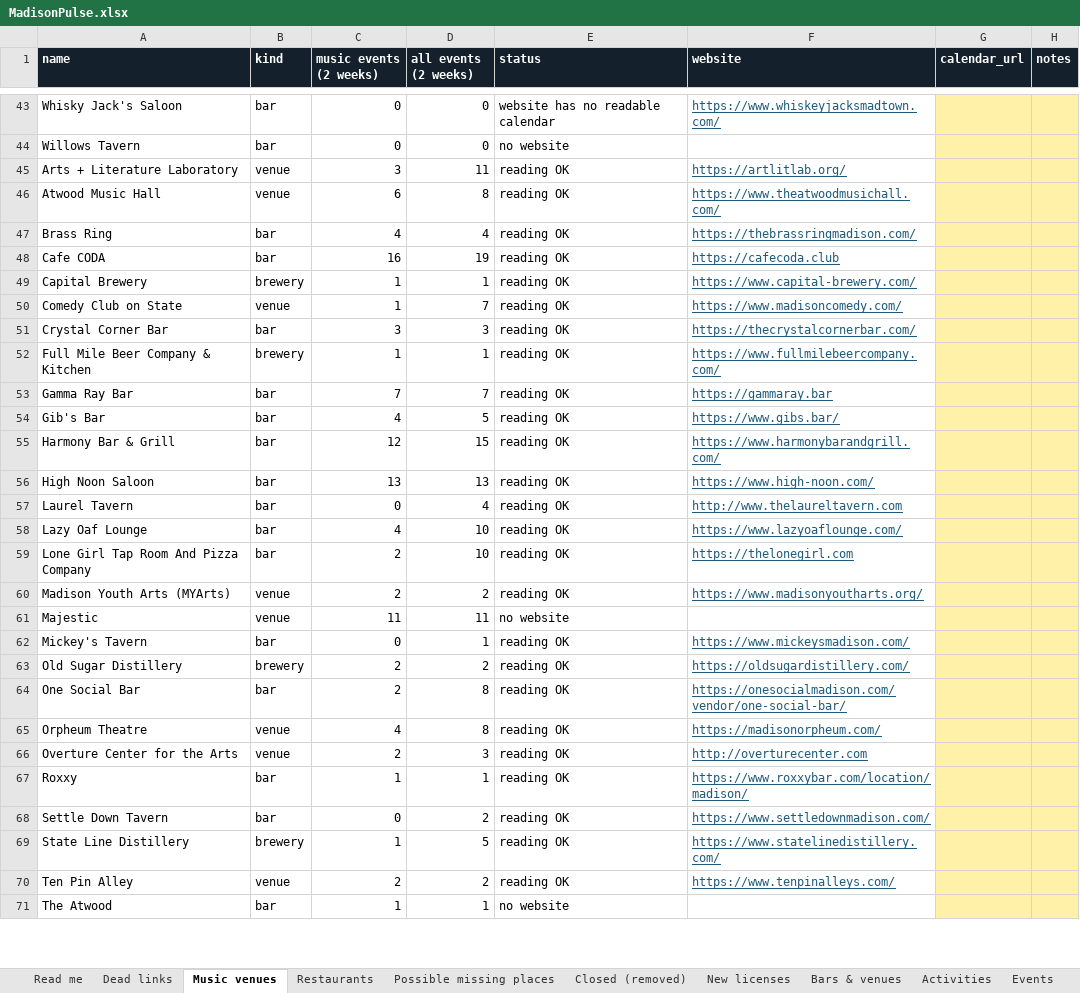
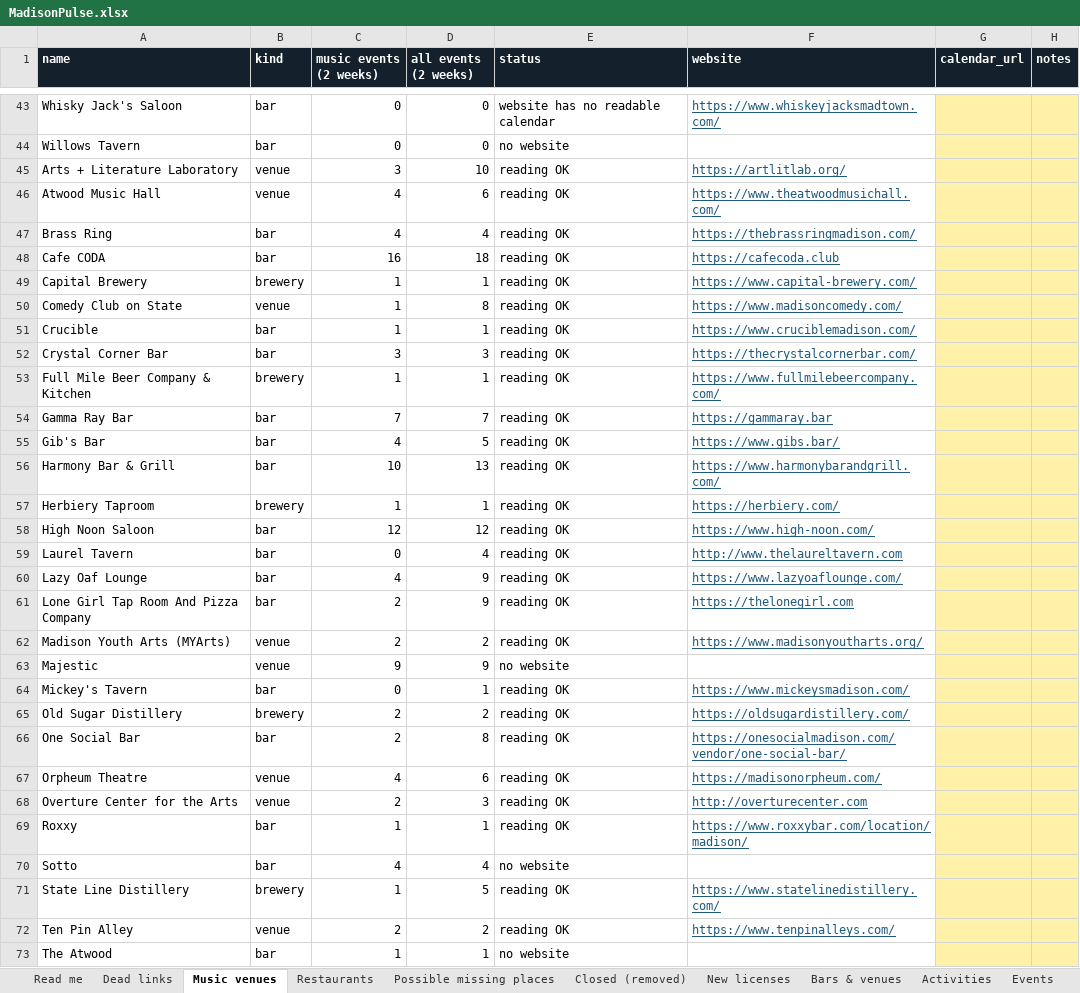
Before and after one commit to dwoods4032/MadisonPulse, an Excel workbook: data/sheets/MadisonPulse.xlsx, sheet Music venues, drawn as a sheet; only a part is shown, gaps mark what is left out; values as stored, in another font and other column widths than the file's, no borders; removed rows and columns are numbered as before the commit, all else as after; the diff covers the shown part only; the diff names each change by its address in the sheet, - before the commit and + after, or states it on an @@ line.

```diff
--- a/data/sheets/MadisonPulse.xlsx (sheet Music venues)
+++ b/data/sheets/MadisonPulse.xlsx (sheet Music venues)
-D45 (all events (2 weeks)): 11
+D45 (all events (2 weeks)): 10
-C46 (music events (2 weeks)): 6
+C46 (music events (2 weeks)): 4
-D46 (all events (2 weeks)): 8
+D46 (all events (2 weeks)): 6
-D48 (all events (2 weeks)): 19
+D48 (all events (2 weeks)): 18
-D50 (all events (2 weeks)): 7
+D50 (all events (2 weeks)): 8
+row 51: Crucible | bar | 1 | 1 | reading OK | https://www.cruciblemadison.com/
-C56 (music events (2 weeks)): 12
+C56 (music events (2 weeks)): 10
-D56 (all events (2 weeks)): 15
+D56 (all events (2 weeks)): 13
+row 57: Herbiery Taproom | brewery | 1 | 1 | reading OK | https://herbiery.com/
-C58 (music events (2 weeks)): 13
+C58 (music events (2 weeks)): 12
-D58 (all events (2 weeks)): 13
+D58 (all events (2 weeks)): 12
-D60:D61 (all events (2 weeks)): 10
+D60:D61 (all events (2 weeks)): 9
-C63 (music events (2 weeks)): 11
+C63 (music events (2 weeks)): 9
-D63 (all events (2 weeks)): 11
+D63 (all events (2 weeks)): 9
-D67 (all events (2 weeks)): 8
+D67 (all events (2 weeks)): 6
-row 68: Settle Down Tavern | bar | 0 | 2 | reading OK | https://www.settledownmadison.com/
+row 70: Sotto | bar | 4 | 4 | no website
```
Also changed, not shown: 2 added rows, 1 removed row and 5 edited cells elsewhere in this sheet, sheet Events, sheet Bars & venues, sheet Weights, 15 other files.
